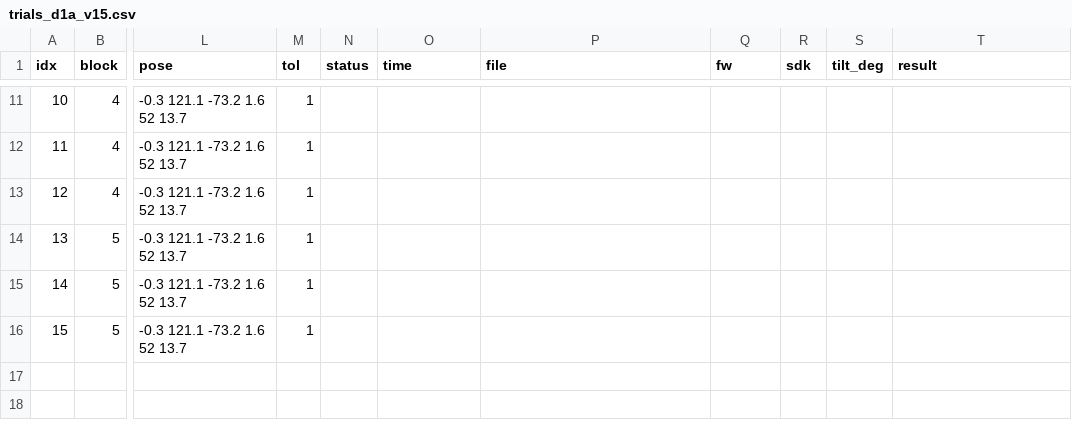
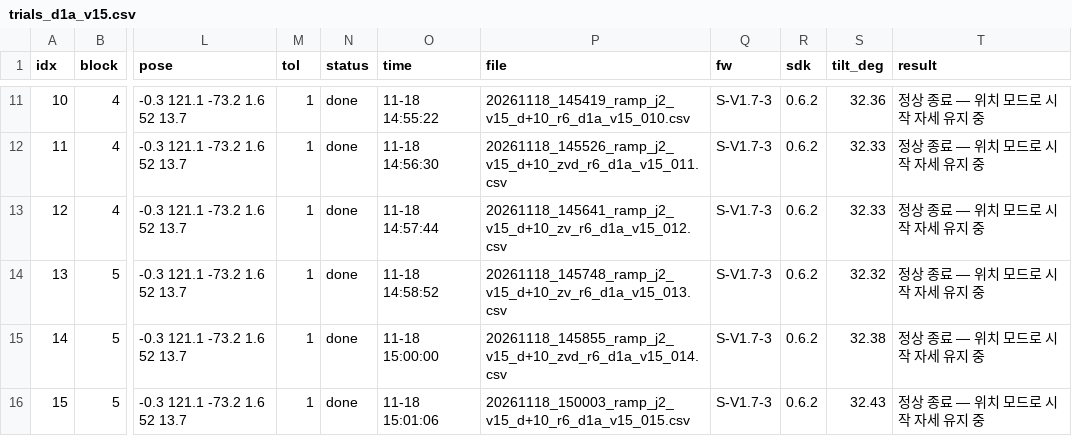
Before and after one commit to DH-LDH/piper_ws, a CSV file: docs/data/trials_d1a_v15.csv, drawn as a sheet; only a part is shown, gaps mark what is left out; the diff covers the shown part only; the diff names each change by its address in the sheet, - before the commit and + after, or states it on an @@ line.

```diff
--- a/docs/data/trials_d1a_v15.csv
+++ b/docs/data/trials_d1a_v15.csv
-N11:N16 (status): (empty)
+N11:N16 (status): done
-O11 (time): (empty)
+O11 (time): 11-18 14:55:22
-P11 (file): (empty)
+P11 (file): 20261118_145419_ramp_j2_v15_d+10_r6_d1a_v15_010.csv
-Q11:Q16 (fw): (empty)
+Q11:Q16 (fw): S-V1.7-3
-R11:R16 (sdk): (empty)
+R11:R16 (sdk): 0.6.2
-S11 (tilt_deg): (empty)
+S11 (tilt_deg): 32.36
-T11:T16 (result): (empty)
+T11:T16 (result): 정상 종료 — 위치 모드로 시작 자세 유지 중
-O12 (time): (empty)
+O12 (time): 11-18 14:56:30
-P12 (file): (empty)
+P12 (file): 20261118_145526_ramp_j2_v15_d+10_zvd_r6_d1a_v15_011.csv
-S12:S13 (tilt_deg): (empty)
+S12:S13 (tilt_deg): 32.33
-O13 (time): (empty)
+O13 (time): 11-18 14:57:44
-P13 (file): (empty)
+P13 (file): 20261118_145641_ramp_j2_v15_d+10_zv_r6_d1a_v15_012.csv
-O14 (time): (empty)
+O14 (time): 11-18 14:58:52
-P14 (file): (empty)
+P14 (file): 20261118_145748_ramp_j2_v15_d+10_zv_r6_d1a_v15_013.csv
-S14 (tilt_deg): (empty)
+S14 (tilt_deg): 32.32
-O15 (time): (empty)
+O15 (time): 11-18 15:00:00
-P15 (file): (empty)
+P15 (file): 20261118_145855_ramp_j2_v15_d+10_zvd_r6_d1a_v15_014.csv
-S15 (tilt_deg): (empty)
+S15 (tilt_deg): 32.38
-O16 (time): (empty)
+O16 (time): 11-18 15:01:06
-P16 (file): (empty)
+P16 (file): 20261118_150003_ramp_j2_v15_d+10_r6_d1a_v15_015.csv
-S16 (tilt_deg): (empty)
+S16 (tilt_deg): 32.43
```
Also changed, not shown: 63 edited cells elsewhere in this file, docs/data/trials_d1a_v10.csv, 4 other files.
